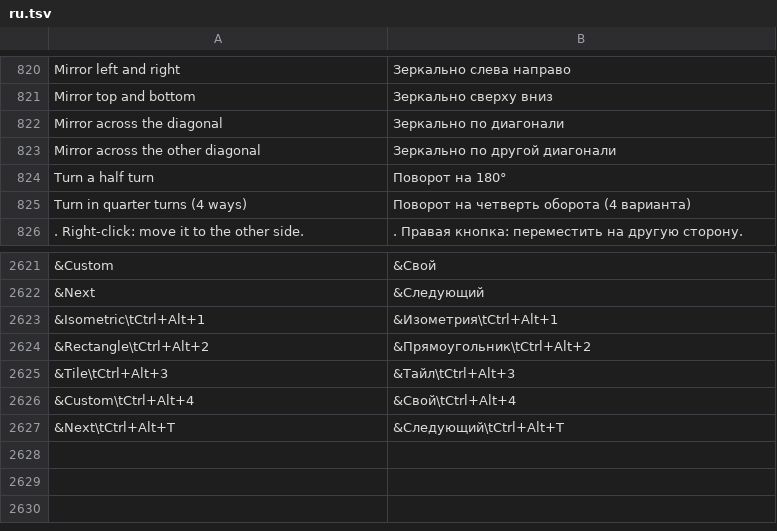
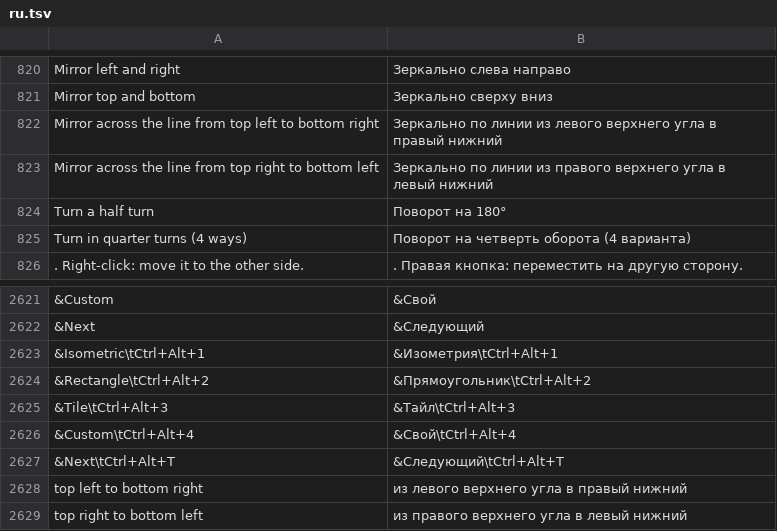
Before and after one commit to stardraft-editor/stardraft, a TSV file: apps/editor/res/lang/ru.tsv, drawn as a sheet; only a part is shown, gaps mark what is left out; removed rows and columns are numbered as before the commit, all else as after; the diff names each change by its address in the sheet, - before the commit and + after, or states it on an @@ line.

Commit message:
Symmetry: the two diagonal mirrors say which line they mirror across: "Mirror across the line from top left to bottom right" and "... from top right to bottom left" (were "the diagonal" and "the other diagonal"), also in the status bar and in Korean, Spanish, Russian and Chinese

```diff
--- a/apps/editor/res/lang/ru.tsv
+++ b/apps/editor/res/lang/ru.tsv
-row 822: Mirror across the diagonal | Зеркально по диагонали
-row 823: Mirror across the other diagonal | Зеркально по другой диагонали
+row 822: Mirror across the line from top left to bottom right | Зеркально по линии из левого верхнего угла в правый нижний
+row 823: Mirror across the line from top right to bottom left | Зеркально по линии из правого верхнего угла в левый нижний
+row 2628: top left to bottom right | из левого верхнего угла в правый нижний
+row 2629: top right to bottom left | из правого верхнего угла в левый нижний
```
Also changed, not shown: apps/editor/res/lang/es.tsv, apps/editor/res/lang/ko.tsv, 8 other files.
